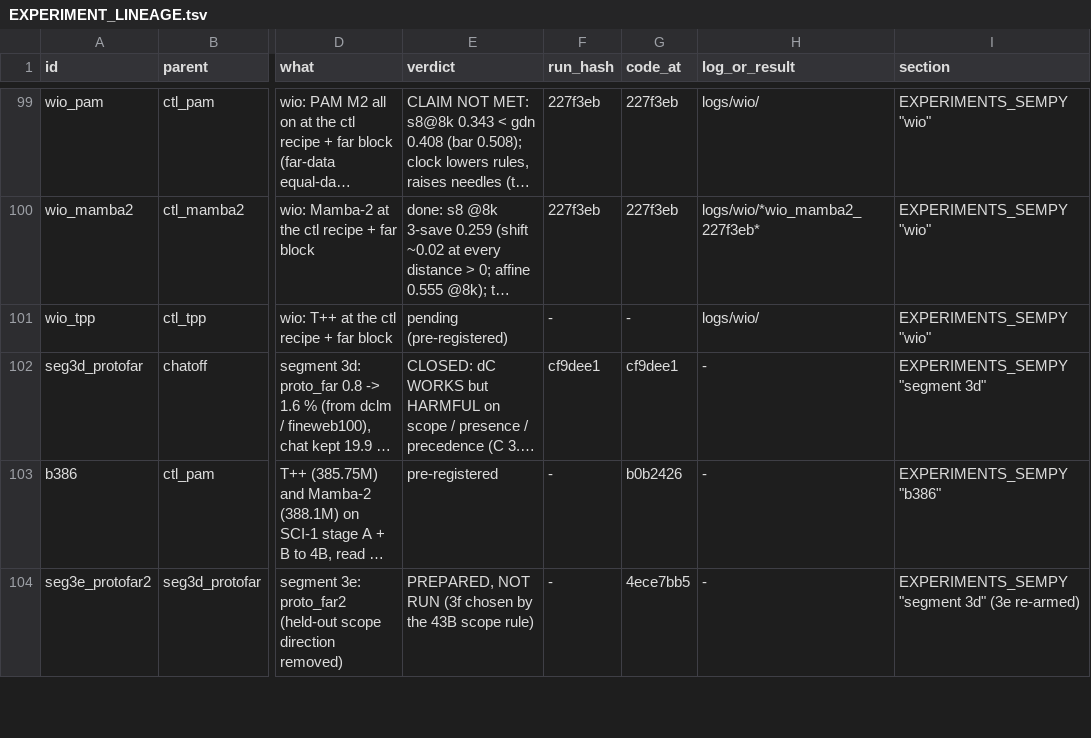
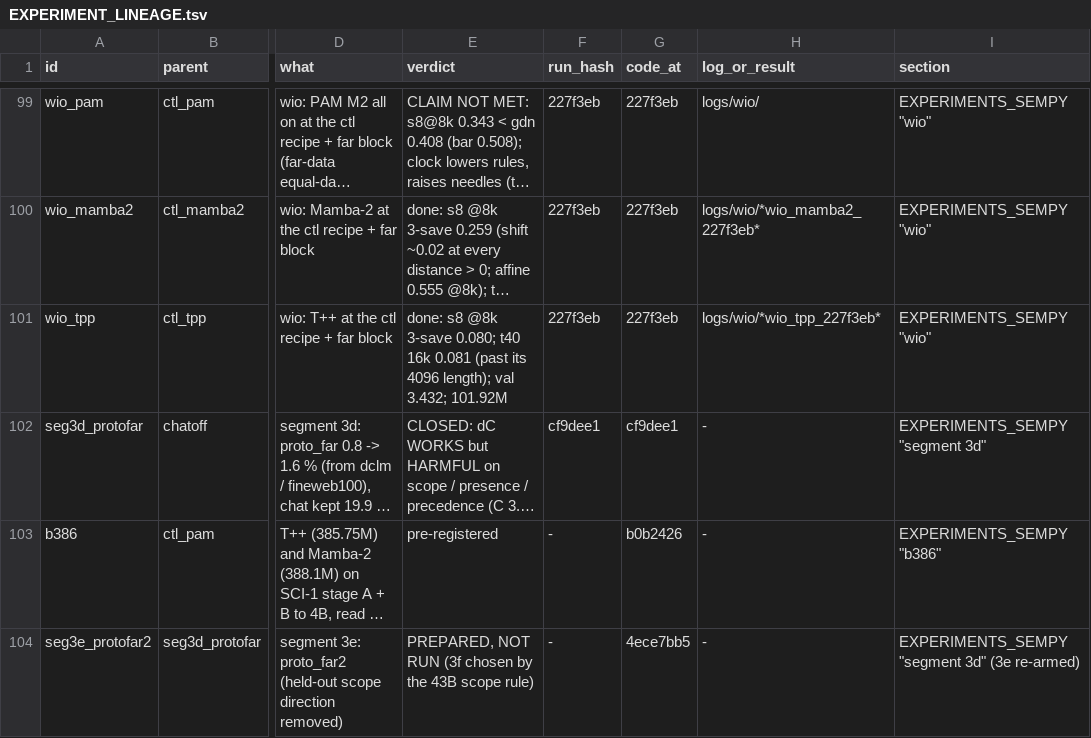
Before and after one commit to gowrav-vishwakarma/qllm2, a TSV file: v13_sempty/EXPERIMENT_LINEAGE.tsv, drawn as a sheet; only a part is shown, gaps mark what is left out; long unchanged cells end in …; the diff names each change by its address in the sheet, - before the commit and + after, or states it on an @@ line.

Commit message:
wio tpp arm result: s8 @8k 3-save 0.080, t40 2k/8k/16k 0.967/0.336/0.081 (past its 4096 length), val 3.432, 101.92M; wio chain complete (5 arms); table / index / lineage / MIND.md (docs + logs)

```diff
--- a/v13_sempty/EXPERIMENT_LINEAGE.tsv
+++ b/v13_sempty/EXPERIMENT_LINEAGE.tsv
-E101 (verdict): pending (pre-registered)
+E101 (verdict): done: s8 @8k 3-save 0.080; t40 16k 0.081 (past its 4096 length); val 3.432; 101.92M
-F101 (run_hash): -
+F101 (run_hash): 227f3eb
-G101 (code_at): -
+G101 (code_at): 227f3eb
-H101 (log_or_result): logs/wio/
+H101 (log_or_result): logs/wio/*wio_tpp_227f3eb*
```
Also changed, not shown: 11 other files.
